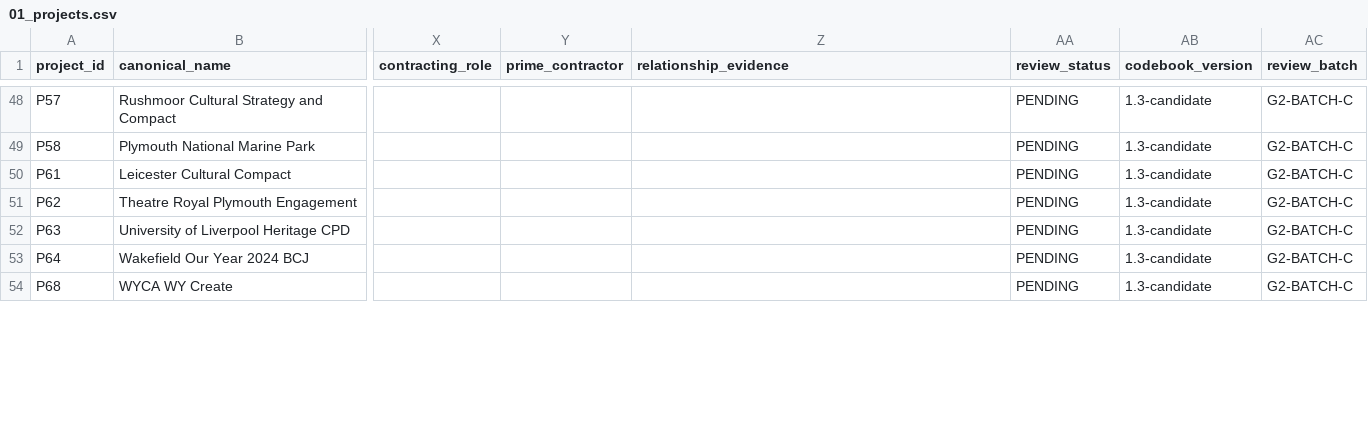
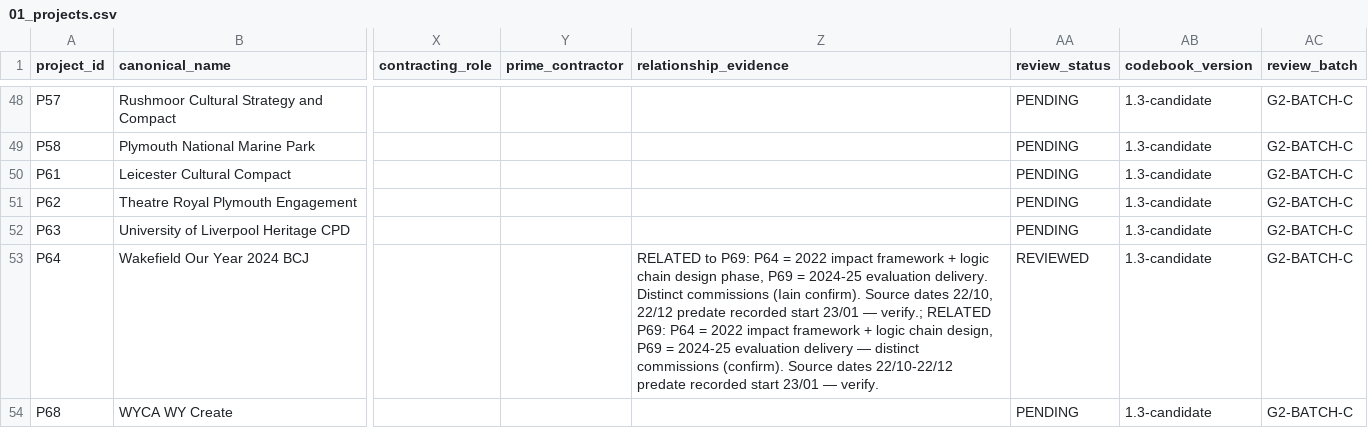
Before and after one commit to iainbe/ProjectClassifier, a CSV file: 01_projects.csv, drawn as a sheet; only a part is shown, gaps mark what is left out; the diff covers the shown part only; the diff names each change by its address in the sheet, - before the commit and + after, or states it on an @@ line.

```diff
--- a/01_projects.csv
+++ b/01_projects.csv
-Z53 (relationship_evidence): (empty)
+Z53 (relationship_evidence): RELATED to P69: P64 = 2022 impact framework + logic chain design phase, P69 = 2024-25 evaluation delivery. Distinct commissions (Iain confirm). Source dates 22/10, 22/12 predate recorded start 23/01 — verify.; RELATED P69: P64 = 2022 impact framework + logic chain design, P69 = 2024-25 evaluation delivery — distinct commissions (confirm). Source dates 22/10-22/12 predate recorded start 23/01 — verify.
-AA53 (review_status): PENDING
+AA53 (review_status): REVIEWED
```
Also changed, not shown: 2 added rows and 2 edited cells elsewhere in this file, 10_review_history.csv, 2 other files.
